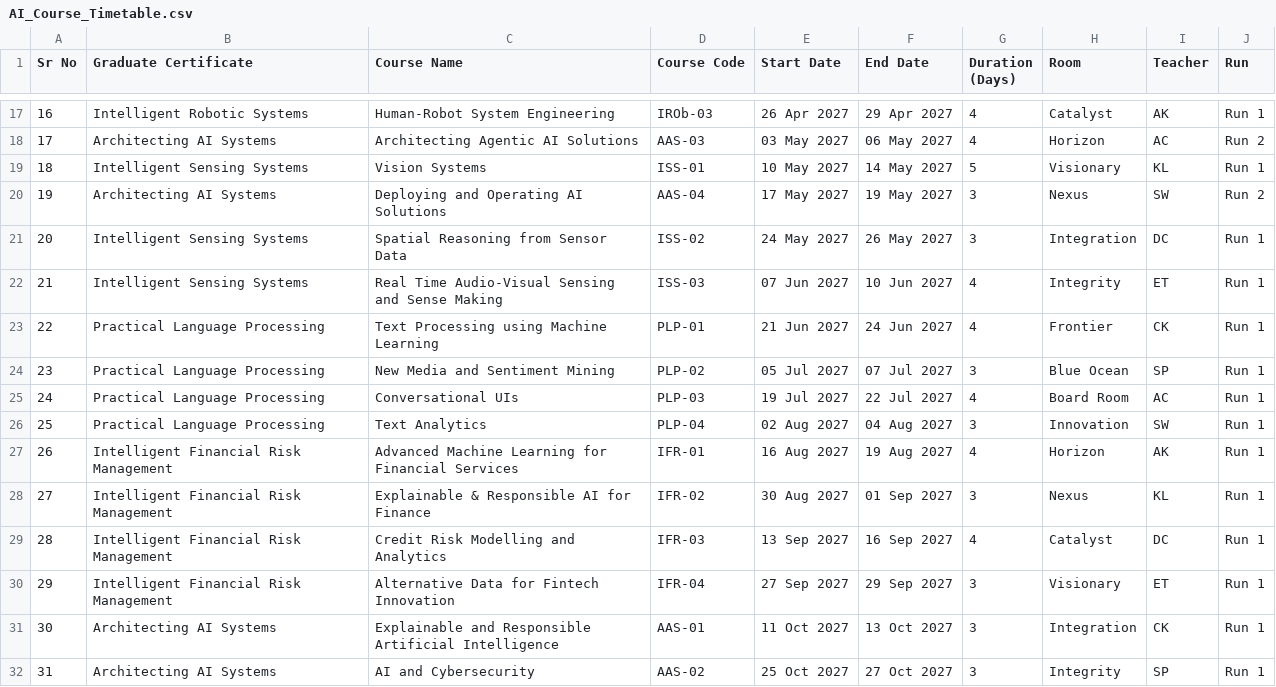
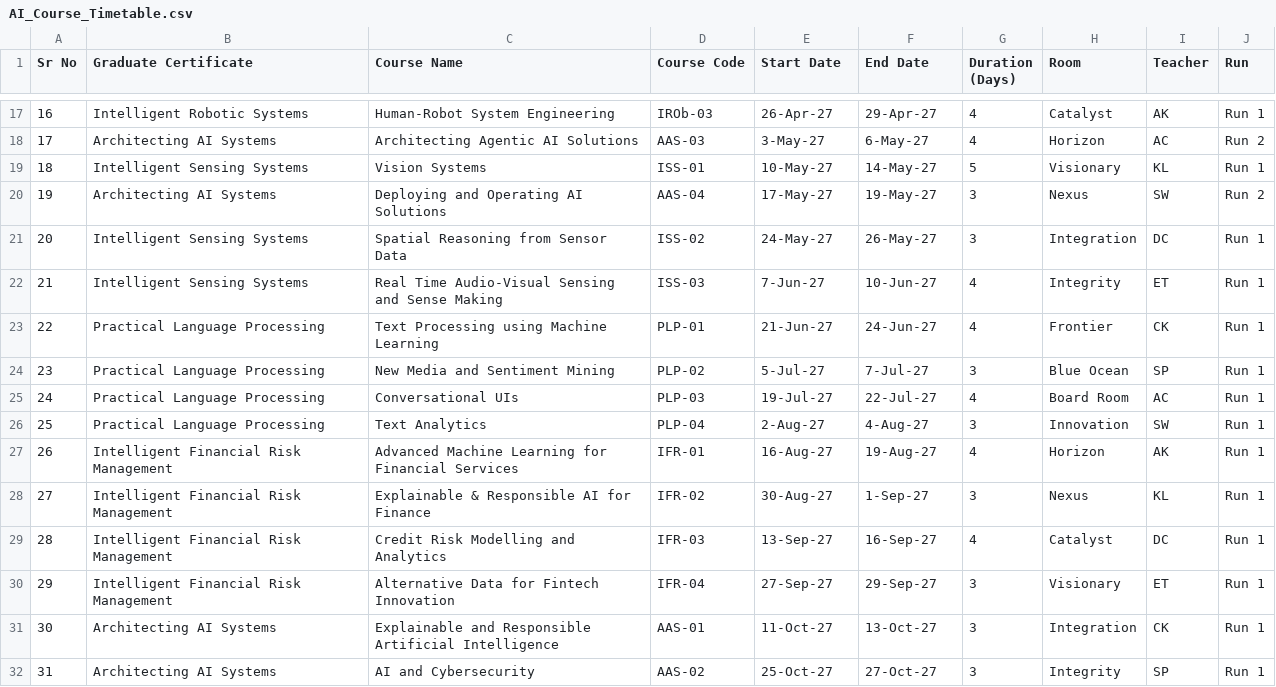
Before and after one commit to kingofpings/public_docs, a CSV file: AI_Course_Timetable.csv, drawn as a sheet; only a part is shown, gaps mark what is left out; the diff covers the shown part only.

```diff
--- a/AI_Course_Timetable.csv
+++ b/AI_Course_Timetable.csv
@@ -17,16 +17,16 @@
-16,Intelligent Robotic Systems,Human-Robot System Engineering,IROb-03,26 Apr 2027,29 Apr 2027,4,Catalyst,AK,Run 1
-17,Architecting AI Systems,Architecting Agentic AI Solutions,AAS-03,03 May 2027,06 May 2027,4,Horizon,AC,Run 2
-18,Intelligent Sensing Systems,Vision Systems,ISS-01,10 May 2027,14 May 2027,5,Visionary,KL,Run 1
-19,Architecting AI Systems,Deploying and Operating AI Solutions,AAS-04,17 May 2027,19 May 2027,3,Nexus,SW,Run 2
-20,Intelligent Sensing Systems,Spatial Reasoning from Sensor Data,ISS-02,24 May 2027,26 May 2027,3,Integration,DC,Run 1
-21,Intelligent Sensing Systems,Real Time Audio-Visual Sensing and Sense Making,ISS-03,07 Jun 2027,10 Jun 2027,4,Integrity,ET,Run 1
-22,Practical Language Processing,Text Processing using Machine Learning,PLP-01,21 Jun 2027,24 Jun 2027,4,Frontier,CK,Run 1
-23,Practical Language Processing,New Media and Sentiment Mining,PLP-02,05 Jul 2027,07 Jul 2027,3,Blue Ocean,SP,Run 1
-24,Practical Language Processing,Conversational UIs,PLP-03,19 Jul 2027,22 Jul 2027,4,Board Room,AC,Run 1
-25,Practical Language Processing,Text Analytics,PLP-04,02 Aug 2027,04 Aug 2027,3,Innovation,SW,Run 1
-26,Intelligent Financial Risk Management,Advanced Machine Learning for Financial Services,IFR-01,16 Aug 2027,19 Aug 2027,4,Horizon,AK,Run 1
-27,Intelligent Financial Risk Management,Explainable & Responsible AI for Finance,IFR-02,30 Aug 2027,01 Sep 2027,3,Nexus,KL,Run 1
-28,Intelligent Financial Risk Management,Credit Risk Modelling and Analytics,IFR-03,13 Sep 2027,16 Sep 2027,4,Catalyst,DC,Run 1
-29,Intelligent Financial Risk Management,Alternative Data for Fintech Innovation,IFR-04,27 Sep 2027,29 Sep 2027,3,Visionary,ET,Run 1
-30,Architecting AI Systems,Explainable and Responsible Artificial Intelligence,AAS-01,11 Oct 2027,13 Oct 2027,3,Integration,CK,Run 1
-31,Architecting AI Systems,AI and Cybersecurity,AAS-02,25 Oct 2027,27 Oct 2027,3,Integrity,SP,Run 1
+16,Intelligent Robotic Systems,Human-Robot System Engineering,IROb-03,26-Apr-27,29-Apr-27,4,Catalyst,AK,Run 1
+17,Architecting AI Systems,Architecting Agentic AI Solutions,AAS-03,3-May-27,6-May-27,4,Horizon,AC,Run 2
+18,Intelligent Sensing Systems,Vision Systems,ISS-01,10-May-27,14-May-27,5,Visionary,KL,Run 1
+19,Architecting AI Systems,Deploying and Operating AI Solutions,AAS-04,17-May-27,19-May-27,3,Nexus,SW,Run 2
+20,Intelligent Sensing Systems,Spatial Reasoning from Sensor Data,ISS-02,24-May-27,26-May-27,3,Integration,DC,Run 1
+21,Intelligent Sensing Systems,Real Time Audio-Visual Sensing and Sense Making,ISS-03,7-Jun-27,10-Jun-27,4,Integrity,ET,Run 1
+22,Practical Language Processing,Text Processing using Machine Learning,PLP-01,21-Jun-27,24-Jun-27,4,Frontier,CK,Run 1
+23,Practical Language Processing,New Media and Sentiment Mining,PLP-02,5-Jul-27,7-Jul-27,3,Blue Ocean,SP,Run 1
+24,Practical Language Processing,Conversational UIs,PLP-03,19-Jul-27,22-Jul-27,4,Board Room,AC,Run 1
+25,Practical Language Processing,Text Analytics,PLP-04,2-Aug-27,4-Aug-27,3,Innovation,SW,Run 1
+26,Intelligent Financial Risk Management,Advanced Machine Learning for Financial Services,IFR-01,16-Aug-27,19-Aug-27,4,Horizon,AK,Run 1
+27,Intelligent Financial Risk Management,Explainable & Responsible AI for Finance,IFR-02,30-Aug-27,1-Sep-27,3,Nexus,KL,Run 1
+28,Intelligent Financial Risk Management,Credit Risk Modelling and Analytics,IFR-03,13-Sep-27,16-Sep-27,4,Catalyst,DC,Run 1
+29,Intelligent Financial Risk Management,Alternative Data for Fintech Innovation,IFR-04,27-Sep-27,29-Sep-27,3,Visionary,ET,Run 1
+30,Architecting AI Systems,Explainable and Responsible Artificial Intelligence,AAS-01,11-Oct-27,13-Oct-27,3,Integration,CK,Run 1
+31,Architecting AI Systems,AI and Cybersecurity,AAS-02,25-Oct-27,27-Oct-27,3,Integrity,SP,Run 1
```
Also changed, not shown: 65 edited cells elsewhere in this file.
